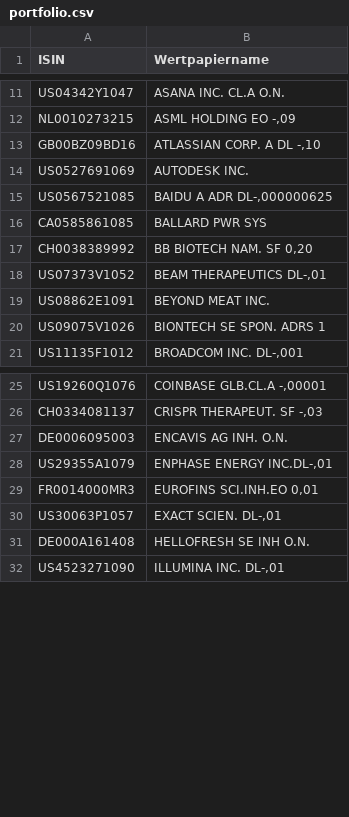
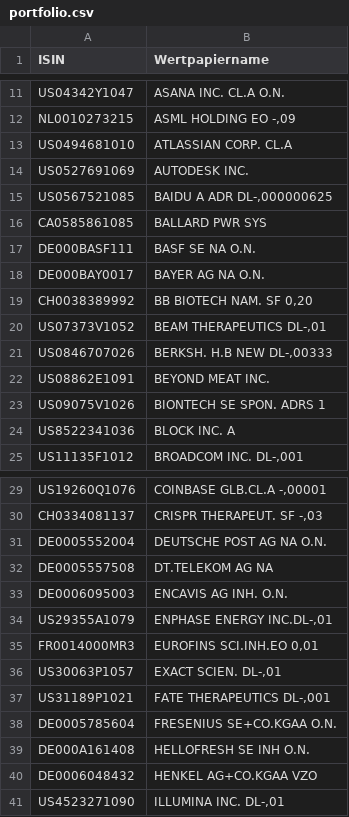
Before and after one commit to jakobreinhardt/portfolio_assistant, a CSV file: data/portfolio.csv, drawn as a sheet; only a part is shown, gaps mark what is left out; removed rows and columns are numbered as before the commit, all else as after; the diff covers the shown part only; the diff names each change by its address in the sheet, - before the commit and + after, or states it on an @@ line.

```diff
--- a/data/portfolio.csv
+++ b/data/portfolio.csv
-row 13: GB00BZ09BD16 | ATLASSIAN CORP. A DL -,10
+row 13: US0494681010 | ATLASSIAN CORP. CL.A
+row 17: DE000BASF111 | BASF SE NA O.N.
+row 18: DE000BAY0017 | BAYER AG NA O.N.
+row 21: US0846707026 | BERKSH. H.B NEW DL-,00333
+row 24: US8522341036 | BLOCK INC. A
+row 31: DE0005552004 | DEUTSCHE POST AG NA O.N.
+row 32: DE0005557508 | DT.TELEKOM AG NA
+row 37: US31189P1021 | FATE THERAPEUTICS DL-,001
+row 38: DE0005785604 | FRESENIUS SE+CO.KGAA O.N.
+row 40: DE0006048432 | HENKEL AG+CO.KGAA VZO
```
Also changed, not shown: 9 added rows, 1 removed row, 3 moved rows and 1 edited cell elsewhere in this file, data/portfolio_with_ticker.csv, 29 other files.
